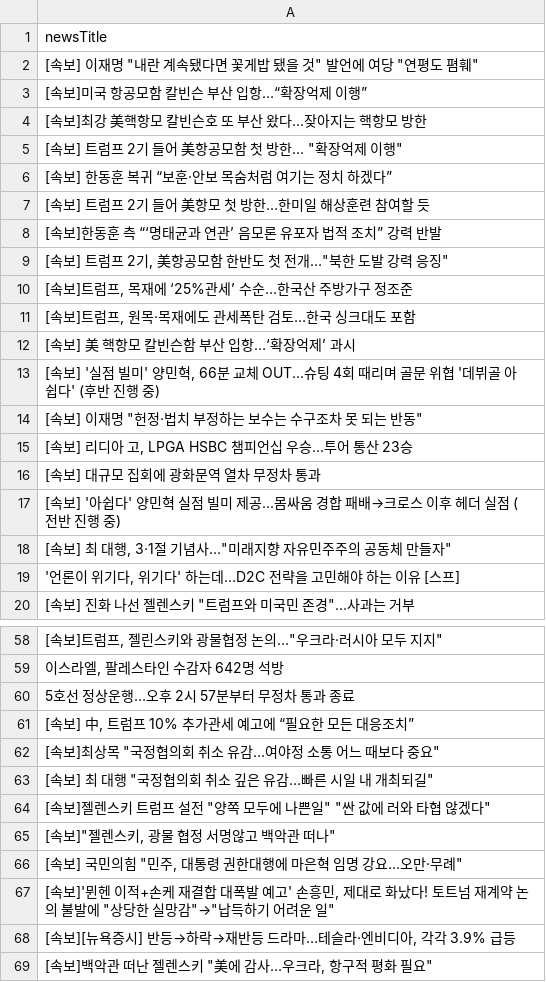
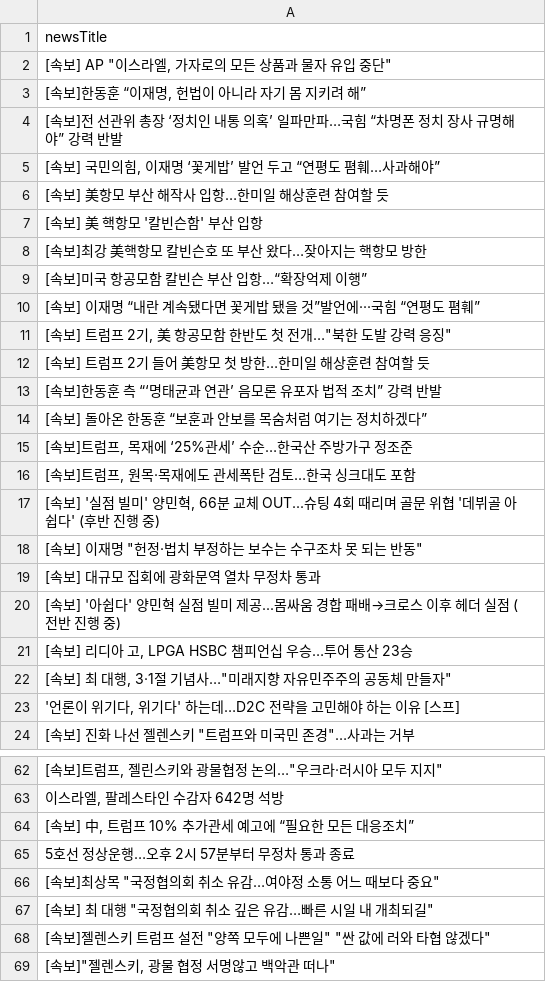
Before and after one commit to junhongkwon/News, a CSV file: newsTitle.csv, drawn as a sheet; only a part is shown, gaps mark what is left out; the shorter side is filled out with more unchanged rows; the diff covers the shown part only.

Commit message:
newsDataCollection

```diff
--- a/newsTitle.csv
+++ b/newsTitle.csv
@@ -1,18 +1,22 @@
 newsTitle
-" [속보] 이재명 ""내란 계속됐다면 꽃게밥 됐을 것"" 발언에 여당 ""연평도 폄훼"" "
+" [속보] AP ""이스라엘, 가자로의 모든 상품과 물자 유입 중단"" "
+" [속보]한동훈 “이재명, 헌법이 아니라 자기 몸 지키려 해” "
+ [속보]전 선관위 총장 ‘정치인 내통 의혹’ 일파만파…국힘 “차명폰 정치 장사 규명해야” 강력 반발
+" [속보] 국민의힘, 이재명 ‘꽃게밥’ 발언 두고 “연평도 폄훼…사과해야” "
+ [속보] 美항모 부산 해작사 입항…한미일 해상훈련 참여할 듯
+ [속보] 美 핵항모 '칼빈슨함' 부산 입항
+ [속보]최강 美핵항모 칼빈슨호 또 부산 왔다…잦아지는 핵항모 방한
  [속보]미국 항공모함 칼빈슨 부산 입항…“확장억제 이행”
- [속보]최강 美핵항모 칼빈슨호 또 부산 왔다…잦아지는 핵항모 방한
-" [속보] 트럼프 2기 들어 美항공모함 첫 방한… ""확장억제 이행"" "
- [속보] 한동훈 복귀 “보훈·안보 목숨처럼 여기는 정치 하겠다”
+ [속보] 이재명 “내란 계속됐다면 꽃게밥 됐을 것”발언에···국힘 “연평도 폄훼”
+" [속보] 트럼프 2기, 美 항공모함 한반도 첫 전개…""북한 도발 강력 응징"" "
  [속보] 트럼프 2기 들어 美항모 첫 방한…한미일 해상훈련 참여할 듯
  [속보]한동훈 측 “‘명태균과 연관’ 음모론 유포자 법적 조치” 강력 반발
-" [속보] 트럼프 2기, 美항공모함 한반도 첫 전개…""북한 도발 강력 응징"" "
+ [속보] 돌아온 한동훈 “보훈과 안보를 목숨처럼 여기는 정치하겠다”
 " [속보]트럼프, 목재에 ‘25%관세’ 수순…한국산 주방가구 정조준 "
 " [속보]트럼프, 원목·목재에도 관세폭탄 검토…한국 싱크대도 포함 "
- [속보] 美 핵항모 칼빈슨함 부산 입항…‘확장억제’ 과시
 " [속보] '실점 빌미' 양민혁, 66분 교체 OUT...슈팅 4회 때리며 골문 위협 '데뷔골 아쉽다' (후반 진행 중) "
 " [속보] 이재명 ""헌정·법치 부정하는 보수는 수구조차 못 되는 반동"" "
-" [속보] 리디아 고, LPGA HSBC 챔피언십 우승…투어 통산 23승 "
  [속보] 대규모 집회에 광화문역 열차 무정차 통과
  [속보] '아쉽다' 양민혁 실점 빌미 제공...몸싸움 경합 패배→크로스 이후 헤더 실점 (전반 진행 중)
+" [속보] 리디아 고, LPGA HSBC 챔피언십 우승…투어 통산 23승 "
 " [속보] 최 대행, 3·1절 기념사…""미래지향 자유민주주의 공동체 만들자"" "
@@ -59,4 +63,4 @@
 " 이스라엘, 팔레스타인 수감자 642명 석방 "
+" [속보] 中, 트럼프 10% 추가관세 예고에 “필요한 모든 대응조치” "
  5호선 정상운행…오후 2시 57분부터 무정차 통과 종료
-" [속보] 中, 트럼프 10% 추가관세 예고에 “필요한 모든 대응조치” "
 " [속보]최상목 ""국정협의회 취소 유감…여야정 소통 어느 때보다 중요"" "
```
Also changed, not shown: 1 added row, 5 removed rows and 5 moved rows elsewhere in this file.
